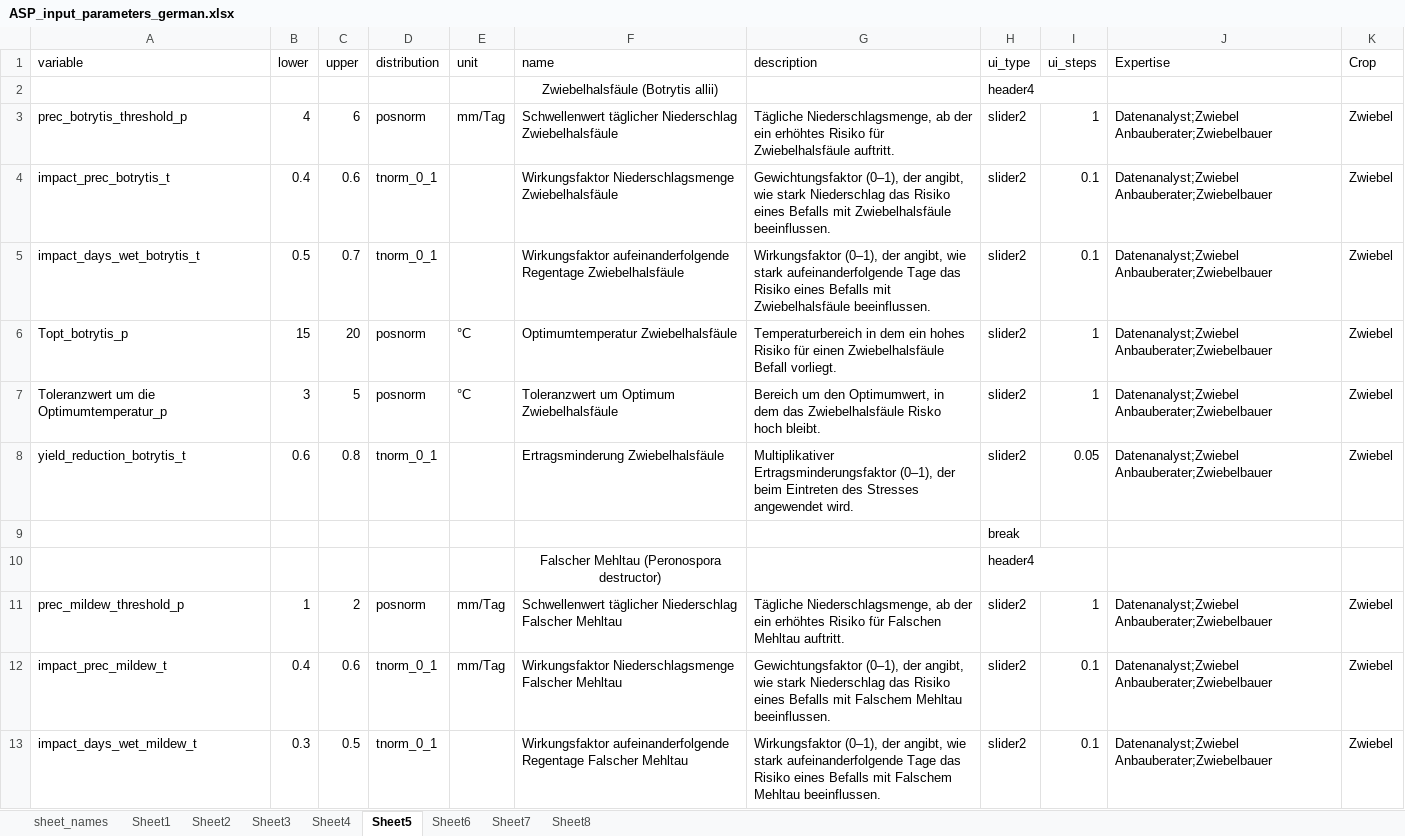
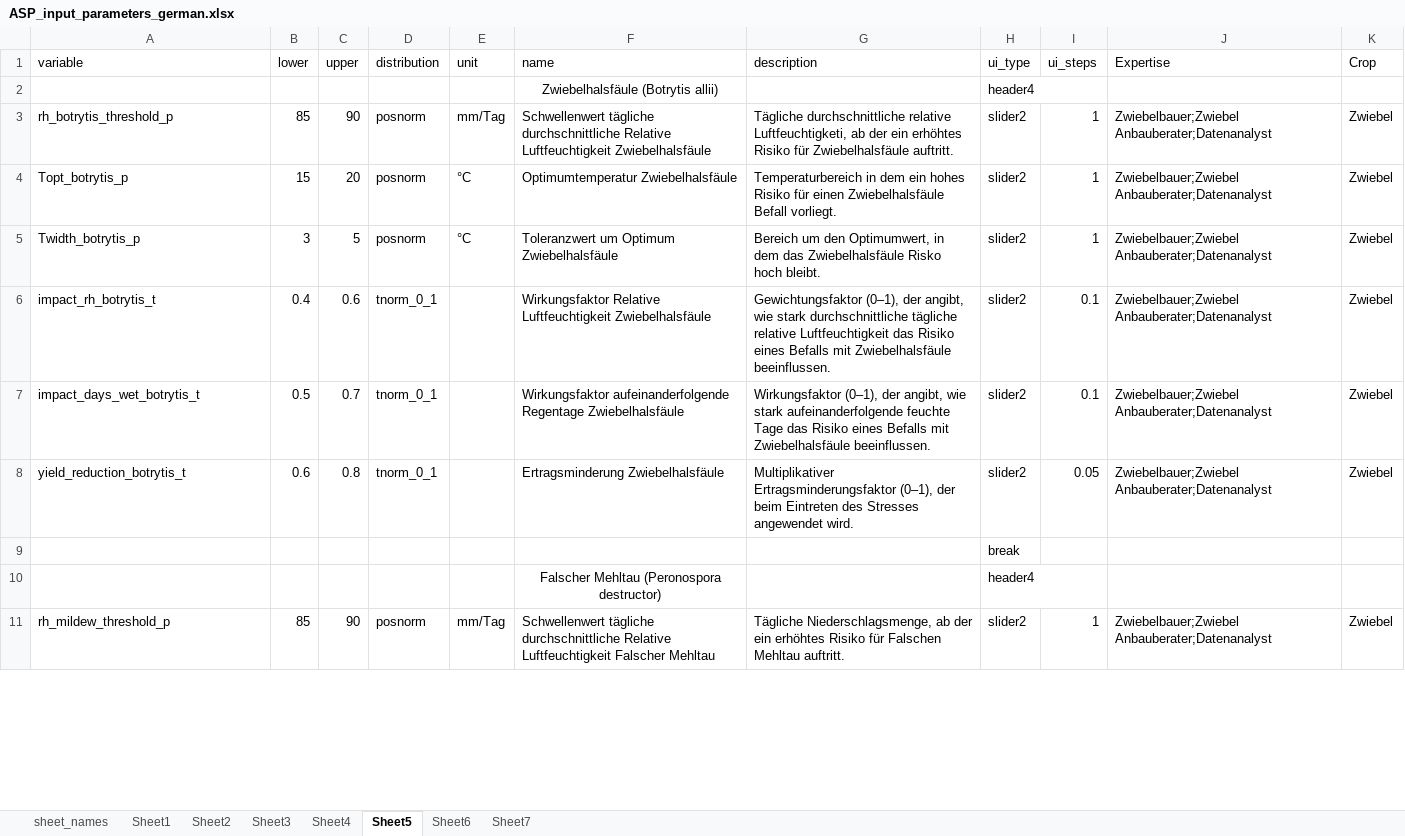
Before and after one commit to PrajnaKARai/Climate_Impact, an Excel workbook: data/ASP_input_parameters_german.xlsx, sheet Sheet5, drawn as a sheet; only a part is shown; values as stored, in another font and other column widths than the file's, no borders; removed rows and columns are numbered as before the commit, all else as after; the diff covers the shown part only; the diff names each change by its address in the sheet, - before the commit and + after, or states it on an @@ line.

```diff
--- a/data/ASP_input_parameters_german.xlsx (sheet Sheet5)
+++ b/data/ASP_input_parameters_german.xlsx (sheet Sheet5)
-sheet tab: Sheet8
-A3 (variable): prec_botrytis_threshold_p
+A3 (variable): rh_botrytis_threshold_p
-B3 (lower): 4
+B3 (lower): 85
-C3 (upper): 6
+C3 (upper): 90
-F3 (name): Schwellenwert täglicher Niederschlag Zwiebelhalsfäule
+F3 (name): Schwellenwert tägliche durchschnittliche Relative Luftfeuchtigkeit Zwiebelhalsfäule
-G3 (description): Tägliche Niederschlagsmenge, ab der…
+G3 (description): Tägliche durchschnittliche relative Luftfeuchtigketi, ab der…
-J3 (Expertise): Datenanalyst;Zwiebel Anbauberater;Zwiebelbauer
+J3 (Expertise): Zwiebelbauer;Zwiebel Anbauberater;Datenanalyst
-row 4: impact_prec_botrytis_t | 0.4 | 0.6 | tnorm_0_1 |  | Wirkungsfaktor Niederschlagsmenge Zwiebelhalsfäule | Gewichtungsfaktor (0–1), der angibt, wie stark Niederschlag das Risiko eines Befalls mit Zwiebelhalsfäule beeinflussen. | slider2 | 0.1 | Datenanalyst;Zwiebel Anbauberater;Zwiebelbauer | Zwiebel
-row 5: impact_days_wet_botrytis_t | 0.5 | 0.7 | tnorm_0_1 |  | Wirkungsfaktor aufeinanderfolgende Regentage Zwiebelhalsfäule | Wirkungsfaktor (0–1), der angibt, wie stark aufeinanderfolgende Tage das Risiko eines Befalls mit Zwiebelhalsfäule beeinflussen. | slider2 | 0.1 | Datenanalyst;Zwiebel Anbauberater;Zwiebelbauer | Zwiebel
-J4:J5 (Expertise): Datenanalyst;Zwiebel Anbauberater;Zwiebelbauer
+J4:J5 (Expertise): Zwiebelbauer;Zwiebel Anbauberater;Datenanalyst
-A5 (variable): Toleranzwert um die Optimumtemperatur_p
+A5 (variable): Twidth_botrytis_p
+row 6: impact_rh_botrytis_t | 0.4 | 0.6 | tnorm_0_1 |  | Wirkungsfaktor Relative Luftfeuchtigkeit Zwiebelhalsfäule | Gewichtungsfaktor (0–1), der angibt, wie stark durchschnittliche tägliche relative Luftfeuchtigkeit das Risiko eines Befalls mit Zwiebelhalsfäule beeinflussen. | slider2 | 0.1 | Zwiebelbauer;Zwiebel Anbauberater;Datenanalyst | Zwiebel
+row 7: impact_days_wet_botrytis_t | 0.5 | 0.7 | tnorm_0_1 |  | Wirkungsfaktor aufeinanderfolgende Regentage Zwiebelhalsfäule | Wirkungsfaktor (0–1), der angibt, wie stark aufeinanderfolgende feuchte Tage das Risiko eines Befalls mit Zwiebelhalsfäule beeinflussen. | slider2 | 0.1 | Zwiebelbauer;Zwiebel Anbauberater;Datenanalyst | Zwiebel
-J8 (Expertise): Datenanalyst;Zwiebel Anbauberater;Zwiebelbauer
+J8 (Expertise): Zwiebelbauer;Zwiebel Anbauberater;Datenanalyst
-A11 (variable): prec_mildew_threshold_p
+A11 (variable): rh_mildew_threshold_p
-B11 (lower): 1
+B11 (lower): 85
-C11 (upper): 2
+C11 (upper): 90
-F11 (name): Schwellenwert täglicher Niederschlag Falscher Mehltau
+F11 (name): Schwellenwert tägliche durchschnittliche Relative Luftfeuchtigkeit Falscher Mehltau
-J11 (Expertise): Datenanalyst;Zwiebel Anbauberater;Zwiebelbauer
+J11 (Expertise): Zwiebelbauer;Zwiebel Anbauberater;Datenanalyst
-row 12: impact_prec_mildew_t | 0.4 | 0.6 | tnorm_0_1 | mm/Tag | Wirkungsfaktor Niederschlagsmenge Falscher Mehltau | Gewichtungsfaktor (0–1), der angibt, wie stark Niederschlag das Risiko eines Befalls mit Falschem Mehltau beeinflussen. | slider2 | 0.1 | Datenanalyst;Zwiebel Anbauberater;Zwiebelbauer | Zwiebel
-row 13: impact_days_wet_mildew_t | 0.3 | 0.5 | tnorm_0_1 |  | Wirkungsfaktor aufeinanderfolgende Regentage Falscher Mehltau | Wirkungsfaktor (0–1), der angibt, wie stark aufeinanderfolgende Tage das Risiko eines Befalls mit Falschem Mehltau beeinflussen. | slider2 | 0.1 | Datenanalyst;Zwiebel Anbauberater;Zwiebelbauer | Zwiebel
```
Also changed, not shown: 4 added rows, 18 removed rows and 23 edited cells elsewhere in this sheet, sheet Sheet1, sheet Sheet4, sheet Sheet7, sheet Sheet6, sheet Sheet3, sheet Sheet2, 2 other files.
